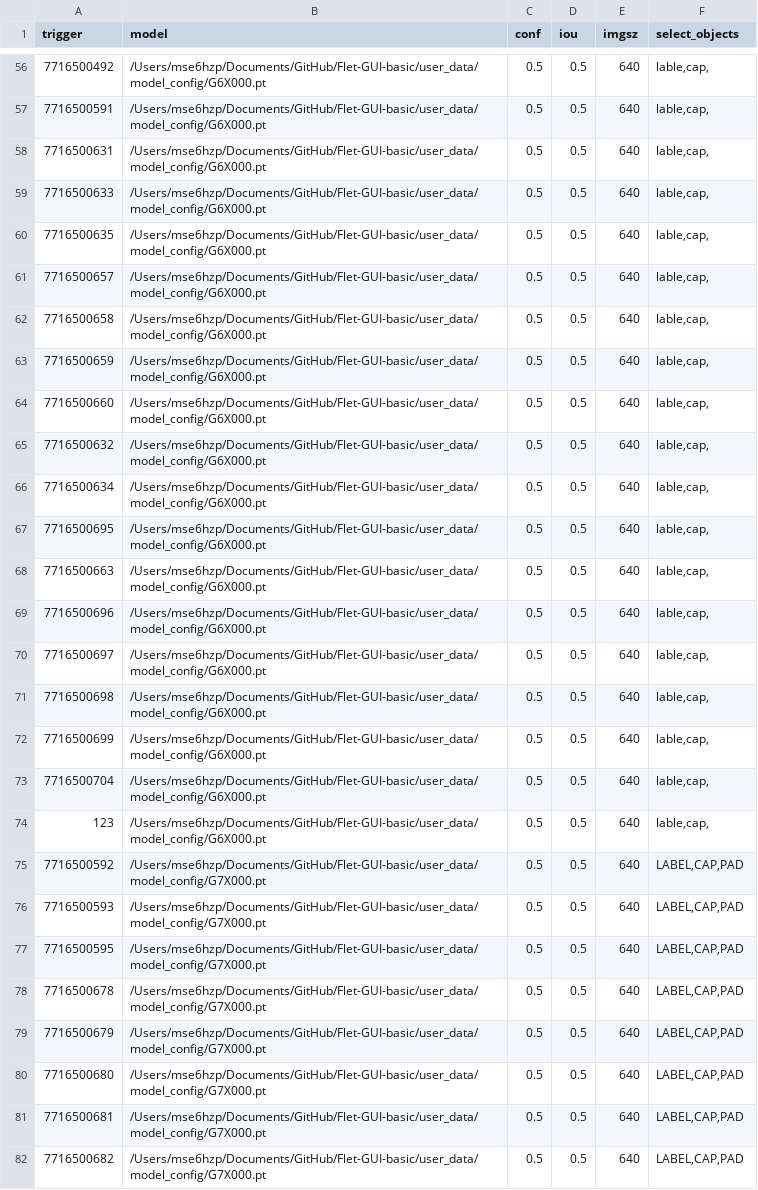
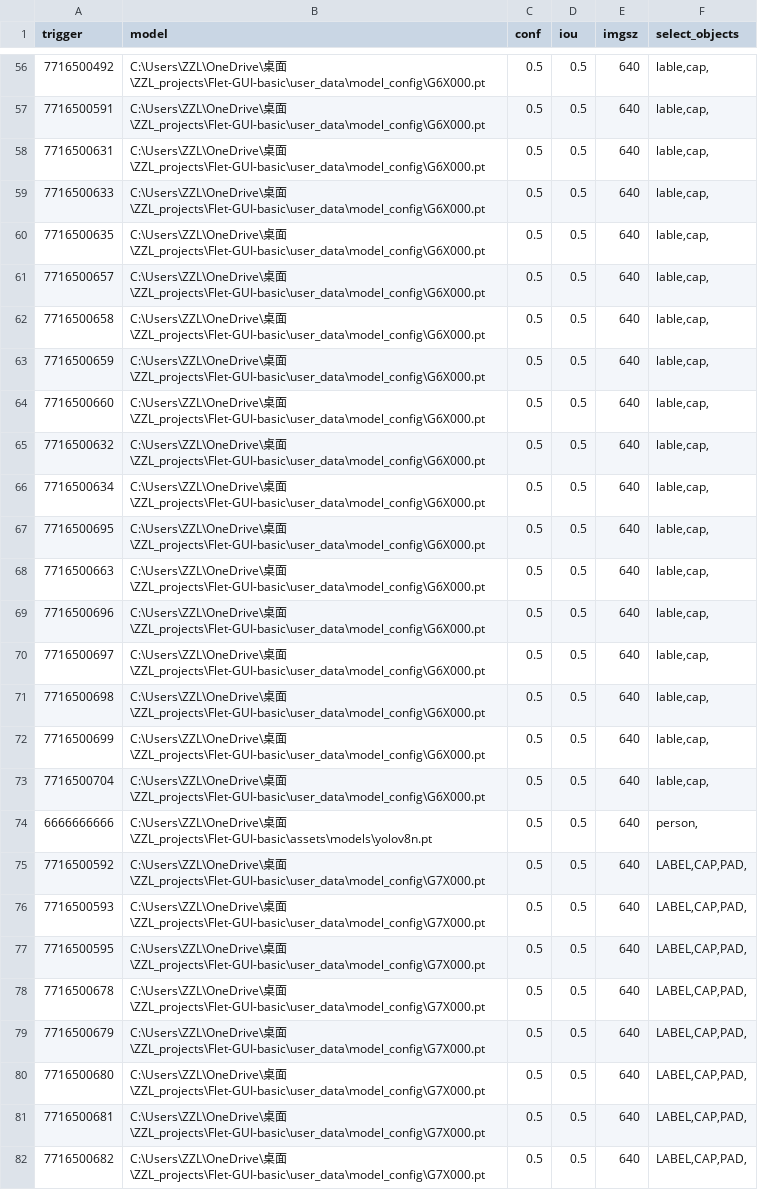
Before and after one commit to wojiushizzl/FAHAI_deploy, a CSV file: user_data/model_config/model_config.csv, drawn as a sheet; only a part is shown, gaps mark what is left out; the diff covers the shown part only; the diff names each change by its address in the sheet, - before the commit and + after, or states it on an @@ line.

```diff
--- a/user_data/model_config/model_config.csv
+++ b/user_data/model_config/model_config.csv
-B56:B73 (model): /Users/mse6hzp/Documents/GitHub/Flet-GUI-basic/user_data/model_config/G6X000.pt
+B56:B73 (model): C:\Users\ZZL\OneDrive\桌面\ZZL_projects\Flet-GUI-basic\user_data\model_config\G6X000.pt
-A74 (trigger): 123
+A74 (trigger): 6666666666
-B74 (model): /Users/mse6hzp/Documents/GitHub/Flet-GUI-basic/user_data/model_config/G6X000.pt
+B74 (model): C:\Users\ZZL\OneDrive\桌面\ZZL_projects\Flet-GUI-basic\assets\models\yolov8n.pt
-F74 (select_objects): lable,cap,
+F74 (select_objects): person,
-B75:B82 (model): /Users/mse6hzp/Documents/GitHub/Flet-GUI-basic/user_data/model_config/G7X000.pt
+B75:B82 (model): C:\Users\ZZL\OneDrive\桌面\ZZL_projects\Flet-GUI-basic\user_data\model_config\G7X000.pt
-F75:F82 (select_objects): LABEL,CAP,PAD
+F75:F82 (select_objects): LABEL,CAP,PAD,
```
Also changed, not shown: 65 edited cells elsewhere in this file, 6 other files.
